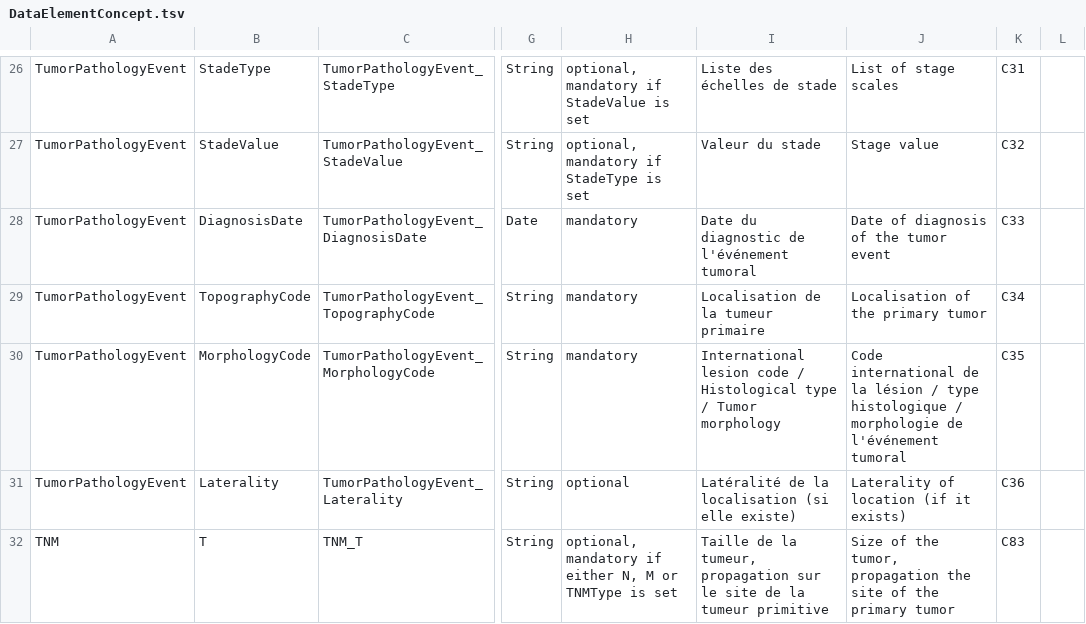
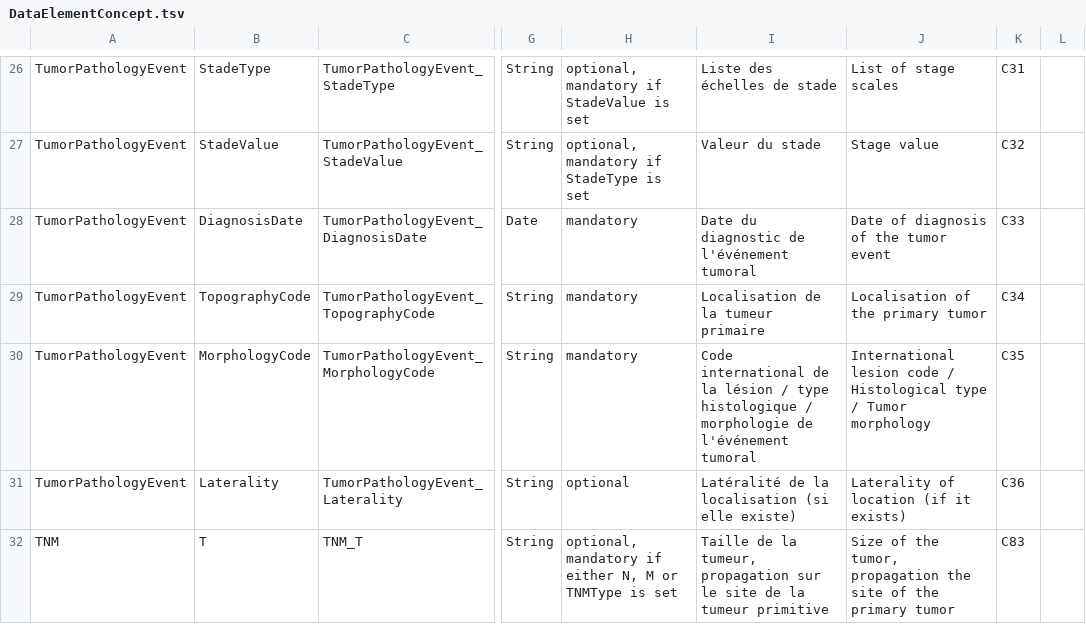
Before and after one commit to tbaudier/OSIRIS, a TSV file: data/DataElementConcept.tsv, drawn as a sheet; only a part is shown, gaps mark what is left out; the diff names each change by its address in the sheet, - before the commit and + after, or states it on an @@ line.

Commit message:
update TumorPathologyEvent_MorphologyCode (inverse FR <-> EN)

```diff
--- a/data/DataElementConcept.tsv
+++ b/data/DataElementConcept.tsv
-I30: International lesion code / Histological type / Tumor morphology
+I30: Code international de la lésion / type histologique / morphologie de l'événement tumoral
-J30: Code international de la lésion / type histologique / morphologie de l'événement tumoral
+J30: International lesion code / Histological type / Tumor morphology
```
